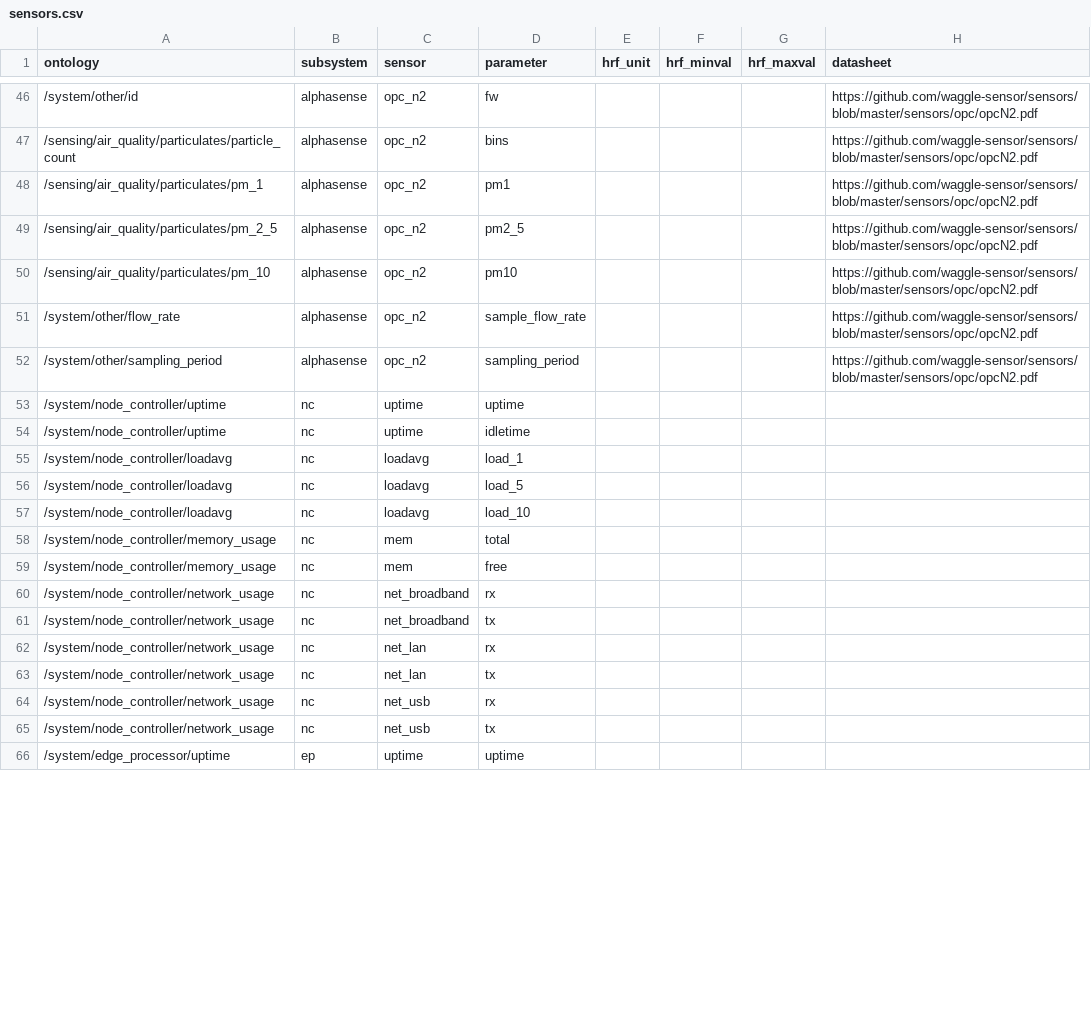
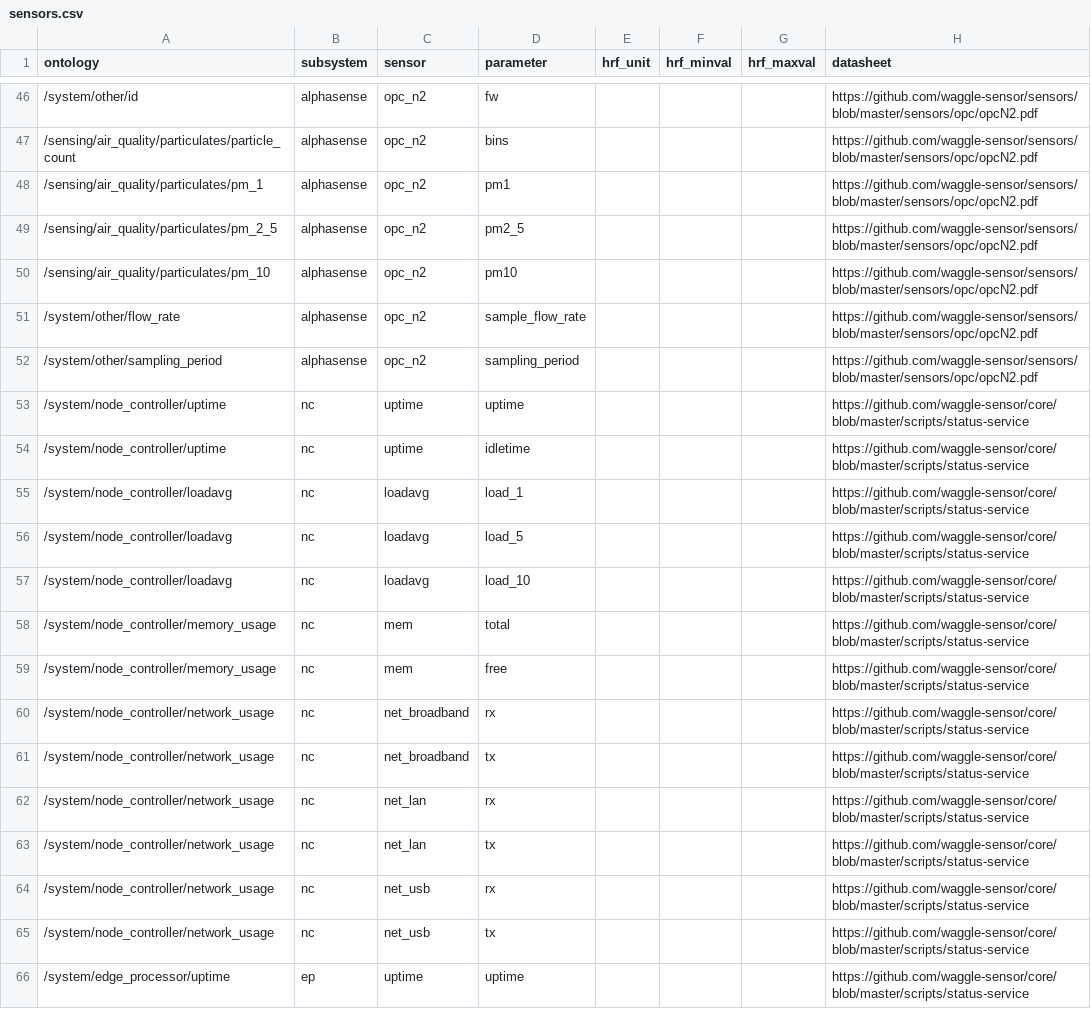
Before and after one commit to waggle-sensor/beehive-server, a CSV file: publishing-tools/projects/AoT_Chicago.complete/sensors.csv, drawn as a sheet; only a part is shown, gaps mark what is left out; the diff covers the shown part only.

Commit message:
added remainder of datasheets

```diff
--- a/publishing-tools/projects/AoT_Chicago.complete/sensors.csv
+++ b/publishing-tools/projects/AoT_Chicago.complete/sensors.csv
@@ -52,15 +52,15 @@ ontology,subsystem,sensor,parameter,hrf_unit,hrf_minval,hrf_maxval,datasheet
 /system/other/sampling_period,alphasense,opc_n2,sampling_period,,,,"https://github.com/waggle-sensor/sensors/blob/master/sensors/opc/opcN2.pdf"
-/system/node_controller/uptime,nc,uptime,uptime,,,,
-/system/node_controller/uptime,nc,uptime,idletime,,,,
-/system/node_controller/loadavg,nc,loadavg,load_1,,,,
-/system/node_controller/loadavg,nc,loadavg,load_5,,,,
-/system/node_controller/loadavg,nc,loadavg,load_10,,,,
-/system/node_controller/memory_usage,nc,mem,total,,,,
-/system/node_controller/memory_usage,nc,mem,free,,,,
-/system/node_controller/network_usage,nc,net_broadband,rx,,,,
-/system/node_controller/network_usage,nc,net_broadband,tx,,,,
-/system/node_controller/network_usage,nc,net_lan,rx,,,,
-/system/node_controller/network_usage,nc,net_lan,tx,,,,
-/system/node_controller/network_usage,nc,net_usb,rx,,,,
-/system/node_controller/network_usage,nc,net_usb,tx,,,,
-/system/edge_processor/uptime,ep,uptime,uptime,,,,
+/system/node_controller/uptime,nc,uptime,uptime,,,,"https://github.com/waggle-sensor/core/blob/master/scripts/status-service"
+/system/node_controller/uptime,nc,uptime,idletime,,,,"https://github.com/waggle-sensor/core/blob/master/scripts/status-service"
+/system/node_controller/loadavg,nc,loadavg,load_1,,,,"https://github.com/waggle-sensor/core/blob/master/scripts/status-service"
+/system/node_controller/loadavg,nc,loadavg,load_5,,,,"https://github.com/waggle-sensor/core/blob/master/scripts/status-service"
+/system/node_controller/loadavg,nc,loadavg,load_10,,,,"https://github.com/waggle-sensor/core/blob/master/scripts/status-service"
+/system/node_controller/memory_usage,nc,mem,total,,,,"https://github.com/waggle-sensor/core/blob/master/scripts/status-service"
+/system/node_controller/memory_usage,nc,mem,free,,,,"https://github.com/waggle-sensor/core/blob/master/scripts/status-service"
+/system/node_controller/network_usage,nc,net_broadband,rx,,,,"https://github.com/waggle-sensor/core/blob/master/scripts/status-service"
+/system/node_controller/network_usage,nc,net_broadband,tx,,,,"https://github.com/waggle-sensor/core/blob/master/scripts/status-service"
+/system/node_controller/network_usage,nc,net_lan,rx,,,,"https://github.com/waggle-sensor/core/blob/master/scripts/status-service"
+/system/node_controller/network_usage,nc,net_lan,tx,,,,"https://github.com/waggle-sensor/core/blob/master/scripts/status-service"
+/system/node_controller/network_usage,nc,net_usb,rx,,,,"https://github.com/waggle-sensor/core/blob/master/scripts/status-service"
+/system/node_controller/network_usage,nc,net_usb,tx,,,,"https://github.com/waggle-sensor/core/blob/master/scripts/status-service"
+/system/edge_processor/uptime,ep,uptime,uptime,,,,"https://github.com/waggle-sensor/core/blob/master/scripts/status-service"
```
Also changed, not shown: 36 edited cells elsewhere in this file.
